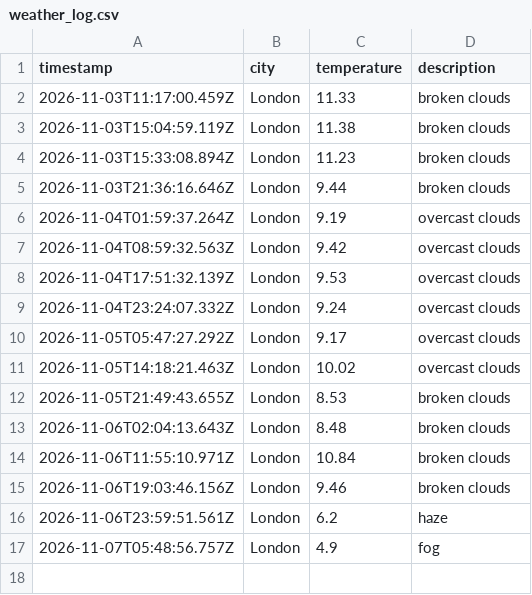
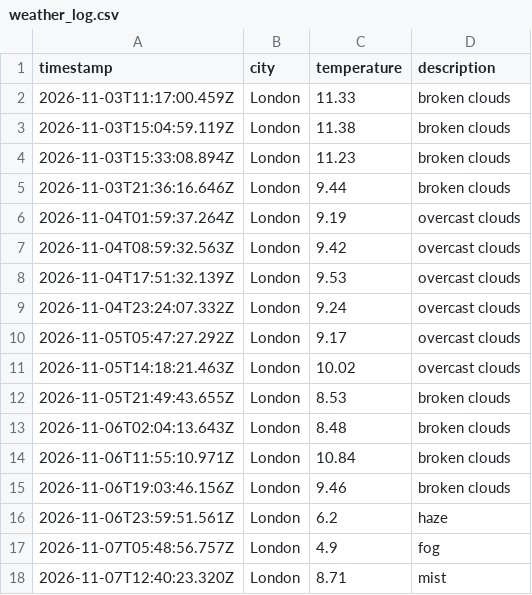
Before and after one commit to moniafavaro/weather_dataOps, a CSV file: data/weather_log.csv, drawn as a sheet.

```diff
--- a/data/weather_log.csv
+++ b/data/weather_log.csv
@@ -17 +17,2 @@ timestamp,city,temperature,description
 2026-11-07T05:48:56.757Z,London,4.9,fog
+2026-11-07T12:40:23.320Z,London,8.71,mist
```
Also changed, not shown: 1 other file.
